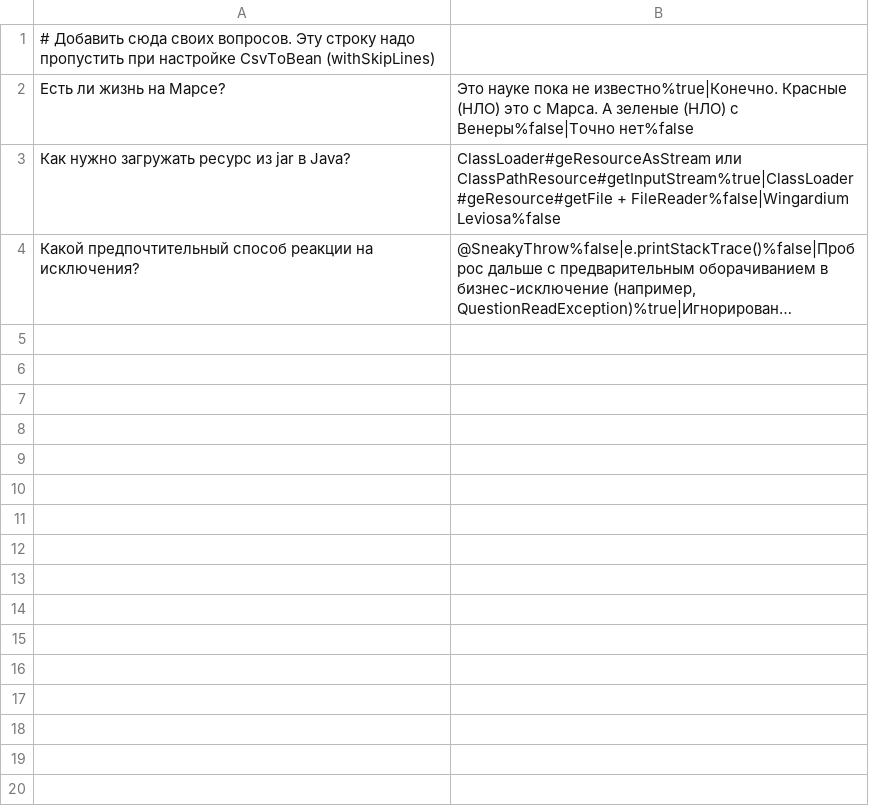
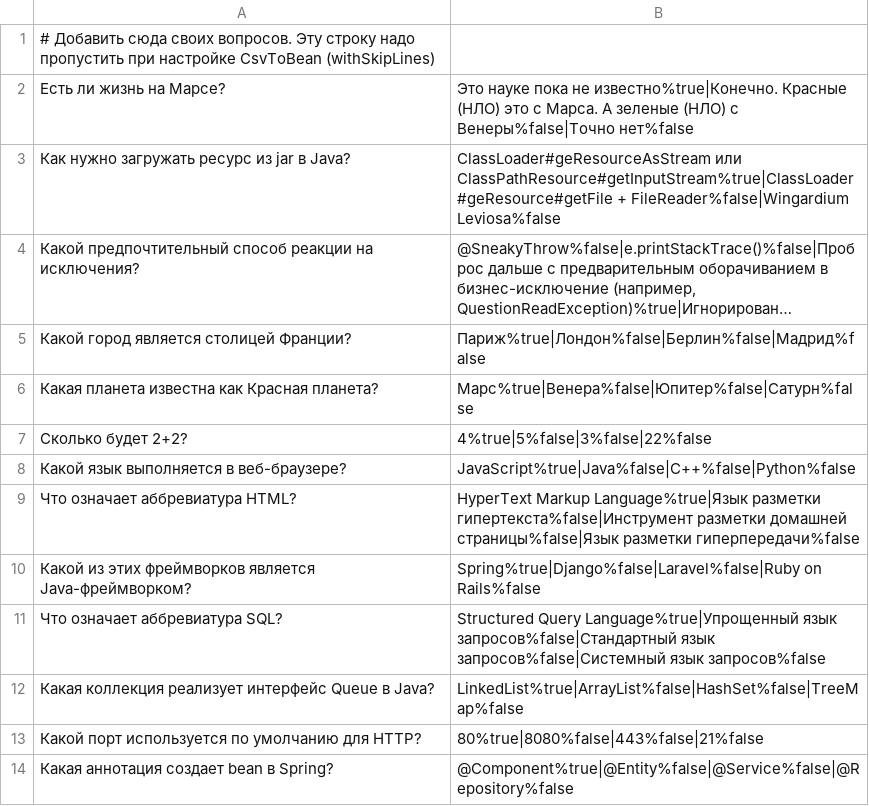
Before and after one commit to semusv/2025-05-otus-spring-Semenov, a CSV file: hw03/src/main/resources/questions_ru.csv, drawn as a sheet; long unchanged cells end in …; the diff names each change by its address in the sheet, - before the commit and + after, or states it on an @@ line.

```diff
--- a/hw03/src/main/resources/questions_ru.csv
+++ b/hw03/src/main/resources/questions_ru.csv
+row 5: Какой город является столицей Франции? | Париж%true|Лондон%false|Берлин%false|Мадрид%false
+row 6: Какая планета известна как Красная планета? | Марс%true|Венера%false|Юпитер%false|Сатурн%false
+row 7: Сколько будет 2+2? | 4%true|5%false|3%false|22%false
+row 8: Какой язык выполняется в веб-браузере? | JavaScript%true|Java%false|C++%false|Python%false
+row 9: Что означает аббревиатура HTML? | HyperText Markup Language%true|Язык разметки гипертекста%false|Инструмент разметки домашней страницы%false|Язык разметки гиперпередачи%false
+row 10: Какой из этих фреймворков является Java-фреймворком? | Spring%true|Django%false|Laravel%false|Ruby on Rails%false
+row 11: Что означает аббревиатура SQL? | Structured Query Language%true|Упрощенный язык запросов%false|Стандартный язык запросов%false|Системный язык запросов%false
+row 12: Какая коллекция реализует интерфейс Queue в Java? | LinkedList%true|ArrayList%false|HashSet%false|TreeMap%false
+row 13: Какой порт используется по умолчанию для HTTP? | 80%true|8080%false|443%false|21%false
+row 14: Какая аннотация создает bean в Spring? | @Component%true|@Entity%false|@Service%false|@Repository%false
```
Also changed, not shown: 10 other files.
